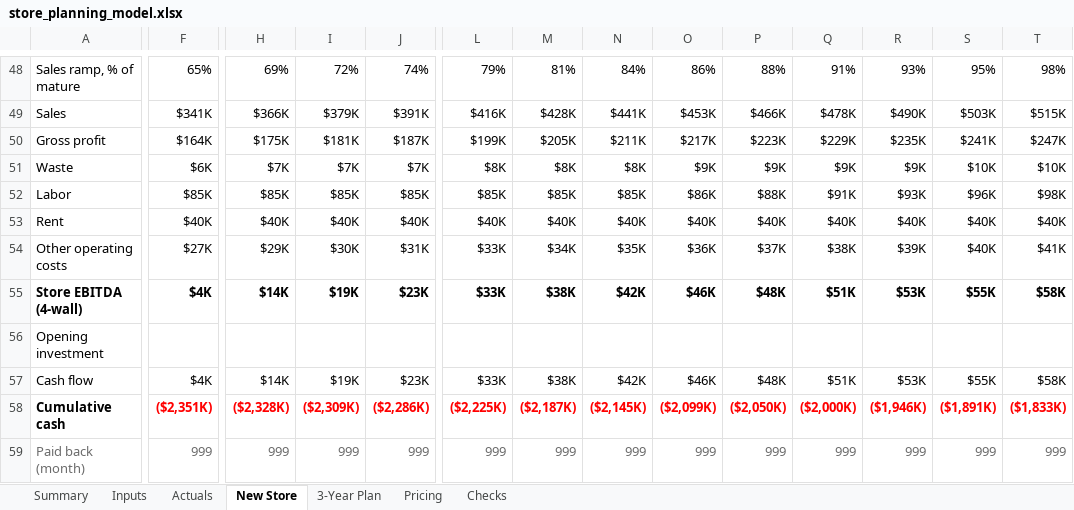
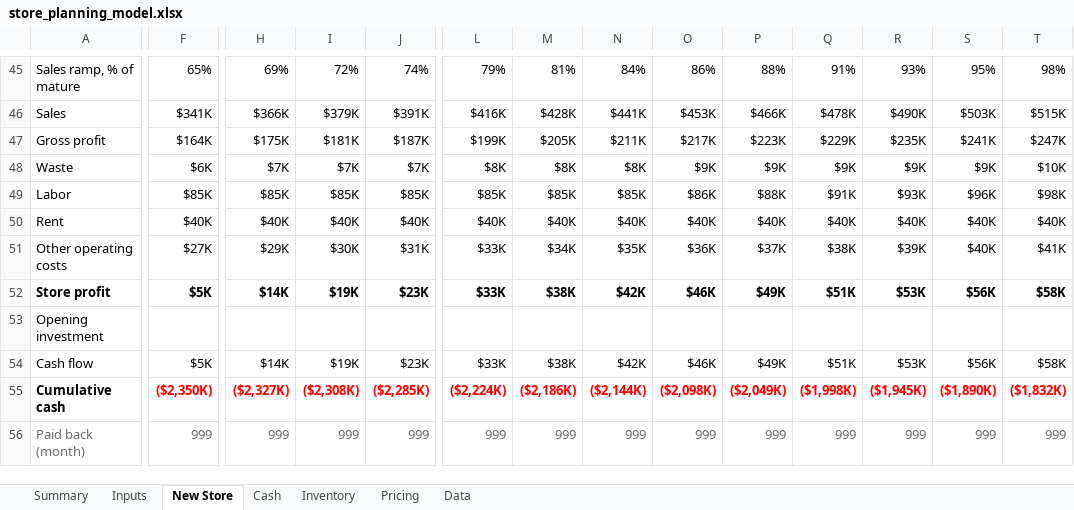
Before and after one commit to A28-2001/store-copilot, an Excel workbook: planning/store_planning_model.xlsx, sheet New Store, drawn as a sheet; only a part is shown, gaps mark what is left out; values as stored, in another font and other column widths than the file's, no borders; addresses are those after the commit; the diff covers the shown part only; the diff names each change by its address in the sheet, - before the commit and + after, or states it on an @@ line.

```diff
--- a/planning/store_planning_model.xlsx (sheet New Store)
+++ b/planning/store_planning_model.xlsx (sheet New Store)
-sheet tab: 3-Year Plan
+sheet tab: Inventory
-sheet tab: Checks
+sheet tab: Data
-sheet tab: Actuals
+sheet tab: Cash
-S48: $10K
+S48: $9K
-A52: Store EBITDA (4-wall)
+A52: Store profit
-F52: $4K
+F52: $5K
-P52: $48K
+P52: $49K
-S52: $55K
+S52: $56K
-F54: $4K
+F54: $5K
-P54: $48K
+P54: $49K
-S54: $55K
+S54: $56K
-F55: ($2,351K)
+F55: ($2,350K)
-H55: ($2,328K)
+H55: ($2,327K)
-I55: ($2,309K)
+I55: ($2,308K)
-J55: ($2,286K)
+J55: ($2,285K)
-L55: ($2,225K)
+L55: ($2,224K)
-M55: ($2,187K)
+M55: ($2,186K)
-N55: ($2,145K)
+N55: ($2,144K)
-O55: ($2,099K)
+O55: ($2,098K)
-P55: ($2,050K)
+P55: ($2,049K)
-Q55: ($2,000K)
+Q55: ($1,998K)
-R55: ($1,946K)
+R55: ($1,945K)
-S55: ($1,891K)
+S55: ($1,890K)
-T55: ($1,833K)
+T55: ($1,832K)
```
Also changed, not shown: 7 added rows, 10 removed rows, 75 edited cells and cell formats elsewhere in this sheet, sheet Data, sheet Inputs, sheet Inventory, sheet Summary, sheet Pricing, formulas that keep their value, charts or pictures, 9 other files.
